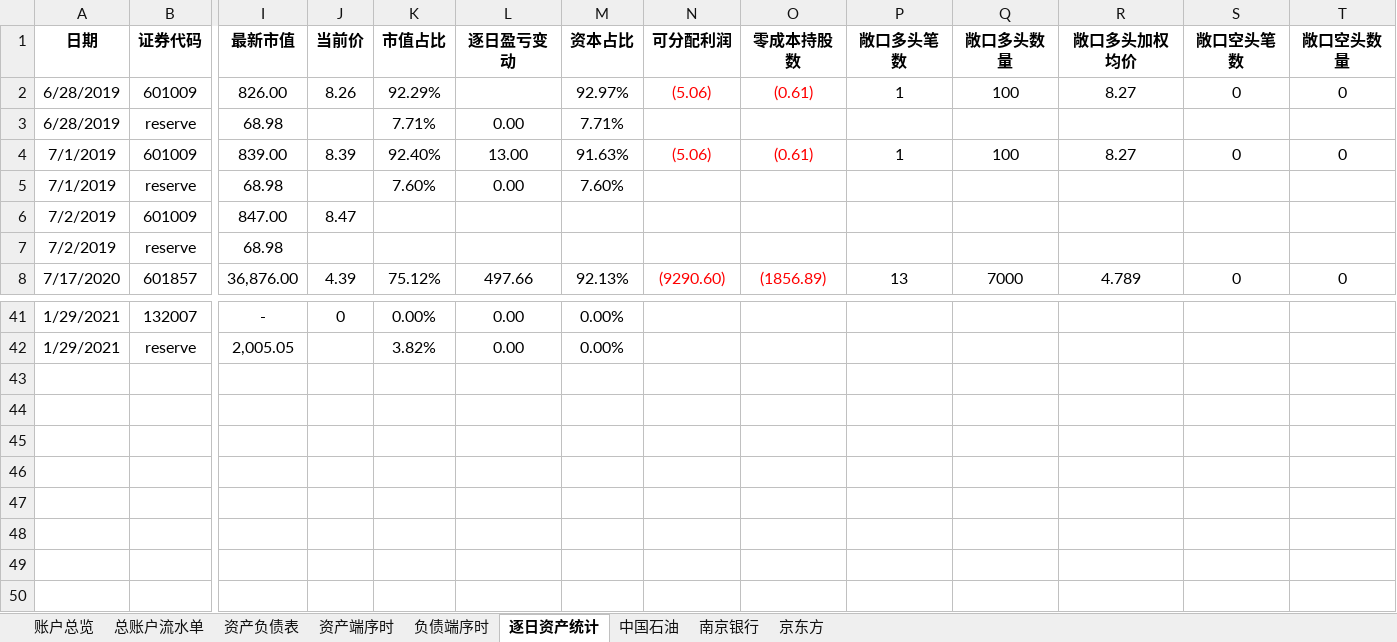
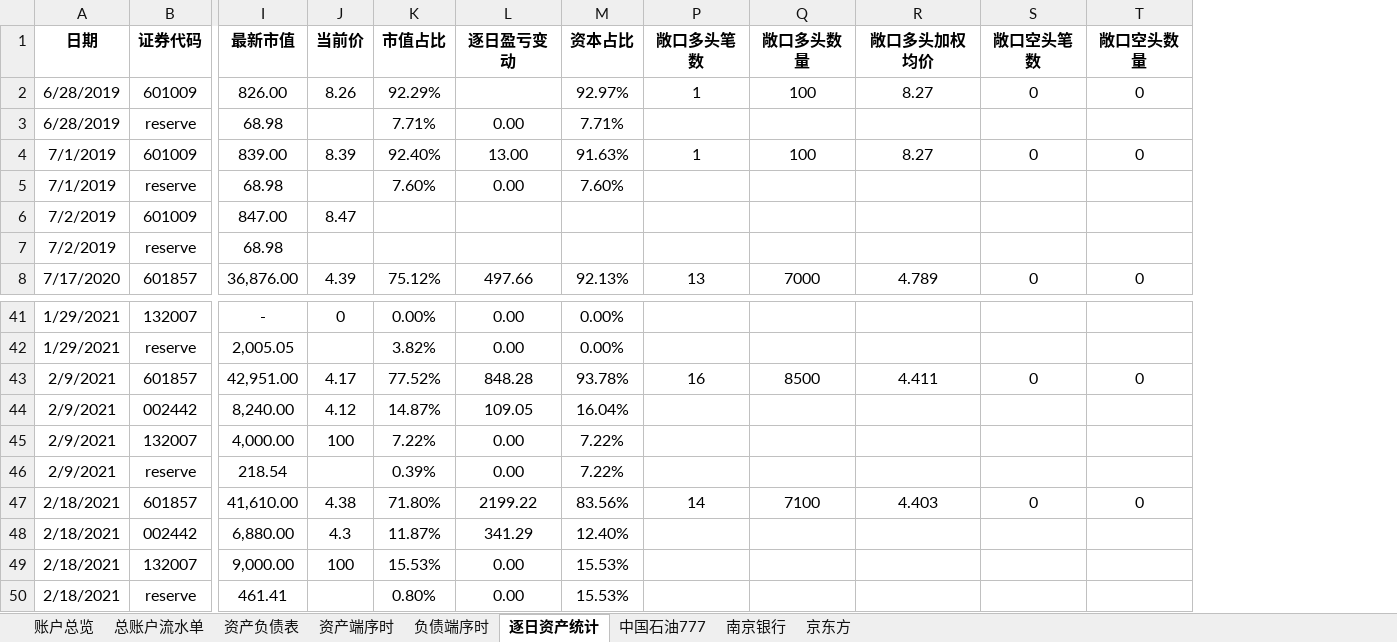
Before and after one commit to VB6Hobbyst7/CLPCworks, an Excel workbook: EXCEL_VBA_FILES/招商证券交易账户.xlsm, sheet 逐日资产统计, drawn as a sheet; only a part is shown, gaps mark what is left out; values as stored, in another font and other column widths than the file's, no borders; conditional formats not drawn; removed rows and columns are numbered as before the commit, all else as after; rows hold the shown columns only; the diff names each change by its address in the sheet, - before the commit and + after, or states it on an @@ line.

```diff
--- a/EXCEL_VBA_FILES/招商证券交易账户.xlsm (sheet 逐日资产统计)
+++ b/EXCEL_VBA_FILES/招商证券交易账户.xlsm (sheet 逐日资产统计)
-sheet tab: 中国石油
+sheet tab: 中国石油777
@@ column N (可分配利润) hidden, rows 2-8: (5.06) |  | (5.06) |  |  |  | (9290.60) @@
@@ column O (零成本持股数) hidden, rows 2-8: (0.61) |  | (0.61) |  |  |  | (1856.89) @@
+row 43: 2/9/2021 | 601857 | 42,951.00 | 4.17 | 77.52% | 848.28 | 93.78% | 16 | 8500 | 4.411 | 0 | 0
+row 44: 2/9/2021 | 002442 | 8,240.00 | 4.12 | 14.87% | 109.05 | 16.04%
+row 45: 2/9/2021 | 132007 | 4,000.00 | 100 | 7.22% | 0.00 | 7.22%
+row 46: 2/9/2021 | reserve | 218.54 |  | 0.39% | 0.00 | 7.22%
+row 47: 2/18/2021 | 601857 | 41,610.00 | 4.38 | 71.80% | 2199.22 | 83.56% | 14 | 7100 | 4.403 | 0 | 0
+row 48: 2/18/2021 | 002442 | 6,880.00 | 4.3 | 11.87% | 341.29 | 12.40%
+row 49: 2/18/2021 | 132007 | 9,000.00 | 100 | 15.53% | 0.00 | 15.53%
+row 50: 2/18/2021 | reserve | 461.41 |  | 0.80% | 0.00 | 15.53%
```
Also changed, not shown: sheet 资产端序时, 5 other files.
